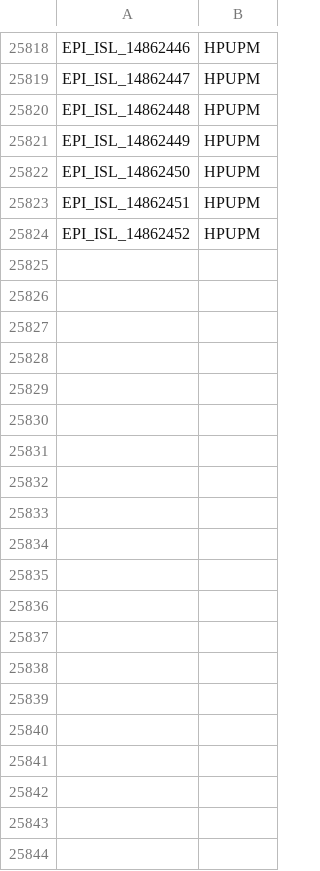
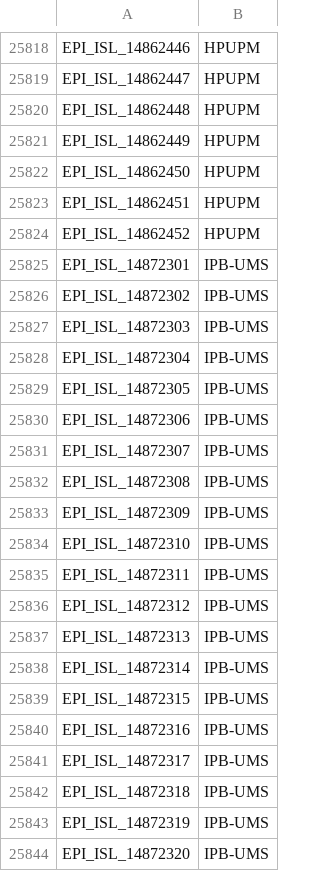
Before and after one commit to mgvi-nibm/c19-gsv, a CSV file: submitlab.csv, drawn as a sheet; only a part is shown, gaps mark what is left out; the diff covers the shown part only.

```diff
--- a/submitlab.csv
+++ b/submitlab.csv
@@ -25824 +25824,21 @@
 "EPI_ISL_14862452","HPUPM"
+"EPI_ISL_14872301","IPB-UMS"
+"EPI_ISL_14872302","IPB-UMS"
+"EPI_ISL_14872303","IPB-UMS"
+"EPI_ISL_14872304","IPB-UMS"
+"EPI_ISL_14872305","IPB-UMS"
+"EPI_ISL_14872306","IPB-UMS"
+"EPI_ISL_14872307","IPB-UMS"
+"EPI_ISL_14872308","IPB-UMS"
+"EPI_ISL_14872309","IPB-UMS"
+"EPI_ISL_14872310","IPB-UMS"
+"EPI_ISL_14872311","IPB-UMS"
+"EPI_ISL_14872312","IPB-UMS"
+"EPI_ISL_14872313","IPB-UMS"
+"EPI_ISL_14872314","IPB-UMS"
+"EPI_ISL_14872315","IPB-UMS"
+"EPI_ISL_14872316","IPB-UMS"
+"EPI_ISL_14872317","IPB-UMS"
+"EPI_ISL_14872318","IPB-UMS"
+"EPI_ISL_14872319","IPB-UMS"
+"EPI_ISL_14872320","IPB-UMS"
```
Also changed, not shown: 47 added rows elsewhere in this file, clades.csv, gender.csv, 11 other files.
